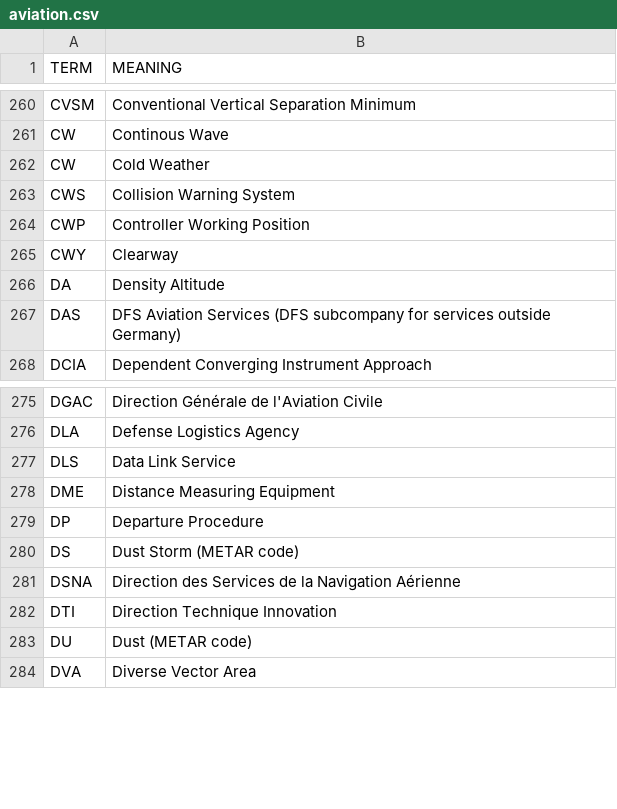
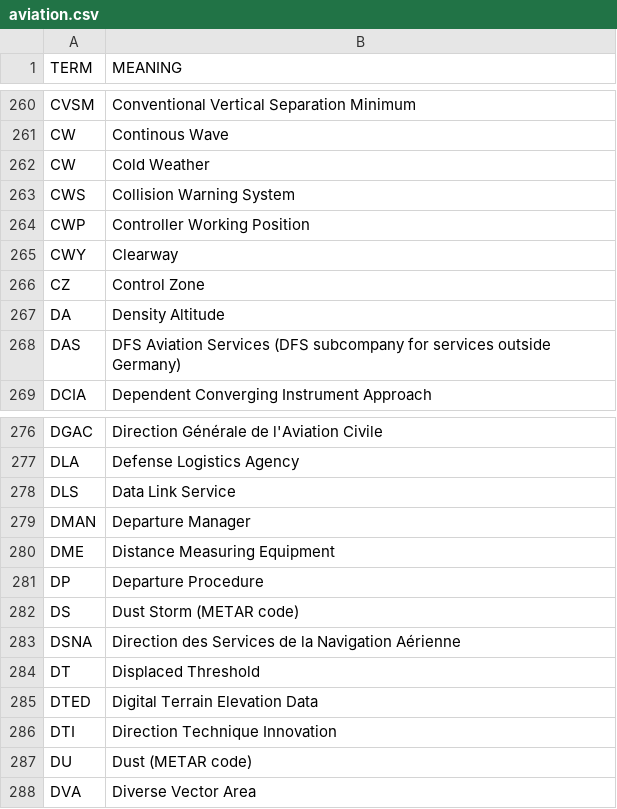
Before and after one commit to fleschutz/PowerShell, a CSV file: scripts/data/dicts/aviation.csv, drawn as a sheet; only a part is shown, gaps mark what is left out.

Commit message:
Updated some abbreviations

```diff
--- a/scripts/data/dicts/aviation.csv
+++ b/scripts/data/dicts/aviation.csv
@@ -265,2 +265,3 @@ CWP,Controller Working Position
 CWY,Clearway
+CZ,Control Zone
 DA,Density Altitude
@@ -277,2 +278,3 @@ DLA,Defense Logistics Agency
 DLS,Data Link Service
+DMAN,Departure Manager
 DME,Distance Measuring Equipment
@@ -281,2 +283,4 @@ DS,Dust Storm (METAR code)
 DSNA,Direction des Services de la Navigation Aérienne
+DT,Displaced Threshold
+DTED,Digital Terrain Elevation Data
 DTI,Direction Technique Innovation
```
